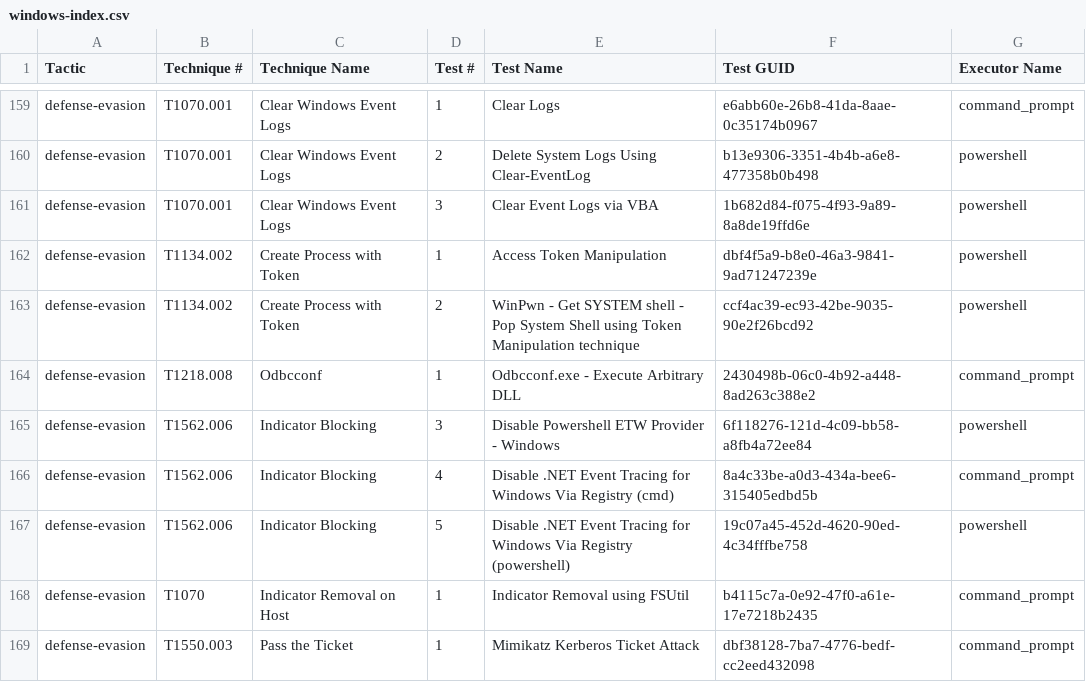
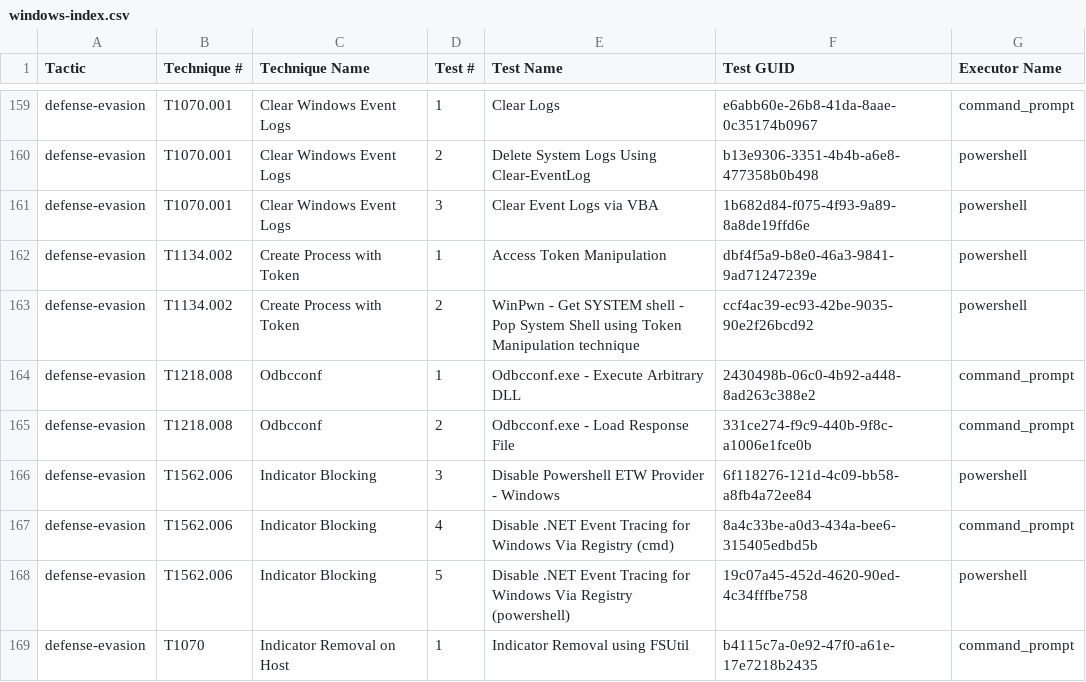
Before and after one commit to redcanaryco/atomic-red-team, a CSV file: atomics/Indexes/Indexes-CSV/windows-index.csv, drawn as a sheet; only a part is shown, gaps mark what is left out; the shorter side is filled out with more unchanged rows; the diff names each change by its address in the sheet, - before the commit and + after, or states it on an @@ line.

```diff
--- a/atomics/Indexes/Indexes-CSV/windows-index.csv
+++ b/atomics/Indexes/Indexes-CSV/windows-index.csv
+row 165: defense-evasion | T1218.008 | Odbcconf | 2 | Odbcconf.exe - Load Response File | 331ce274-f9c9-440b-9f8c-a1006e1fce0b | command_prompt
```
Also changed, not shown: atomics/Indexes/Indexes-CSV/index.csv, 4 other files.
